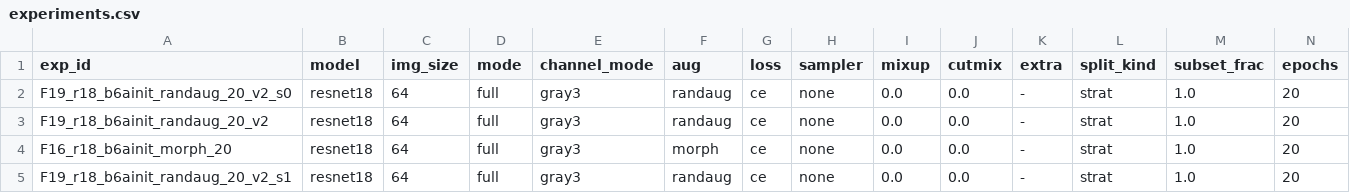
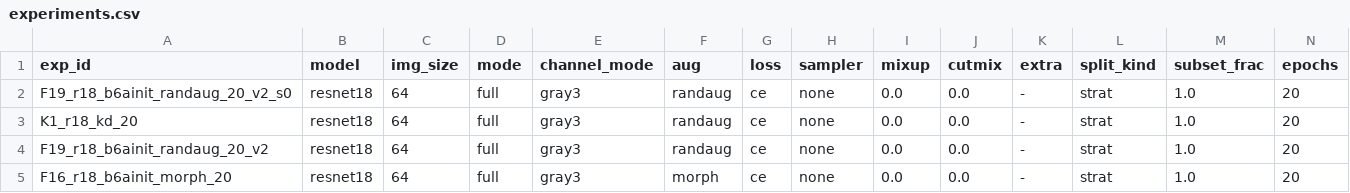
Before and after one commit to Eakkachad/thaichar72, a CSV file: reports/experiments.csv, drawn as a sheet; only a part is shown; the shorter side is filled out with more unchanged rows; rows hold the shown columns only; the diff names each change by its address in the sheet, - before the commit and + after, or states it on an @@ line.

```diff
--- a/reports/experiments.csv
+++ b/reports/experiments.csv
+row 3: K1_r18_kd_20 | resnet18 | 64 | full | gray3 | randaug | ce | none | 0.0 | 0.0 | - | strat | 1.0 | 20
```
Also changed, not shown: 23 other files.
